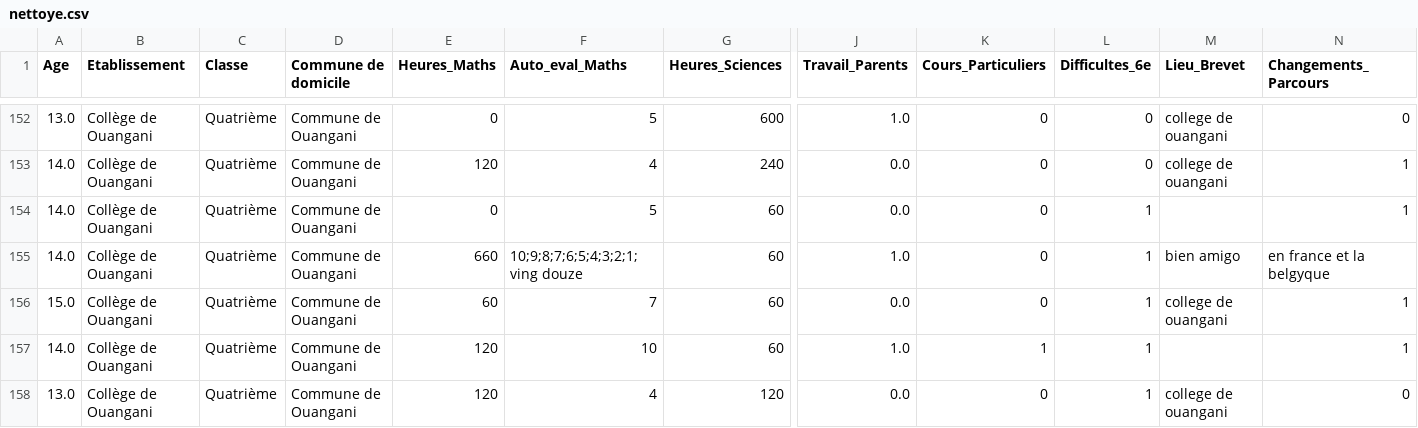
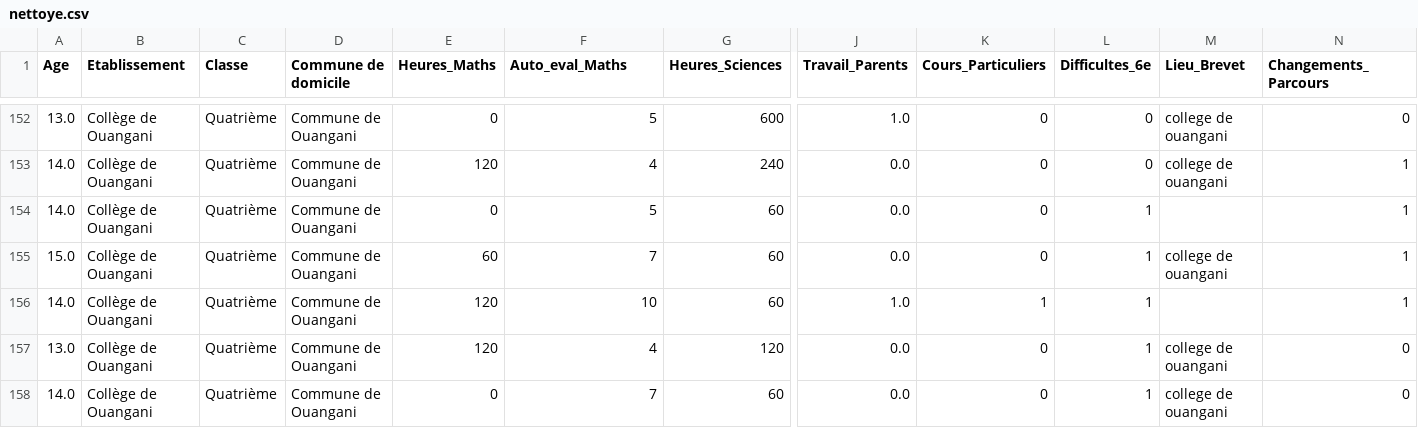
Before and after one commit to SamiraMS2050/Projet2025, a CSV file: nettoye.csv, drawn as a sheet; only a part is shown, gaps mark what is left out; the shorter side is filled out with more unchanged rows; rows hold the shown columns only; the diff names each change by its address in the sheet, - before the commit and + after, or states it on an @@ line.

Commit message:
suppression de la ligne 155

```diff
--- a/nettoye.csv
+++ b/nettoye.csv
-row 155: 14.0 | Collège de Ouangani | Quatrième | Commune de Ouangani | 660 | 10;9;8;7;6;5;4;3;2;1;ving douze | 60 | 1.0 | 0 | 1 | bien amigo | en france et la belgyque
```
